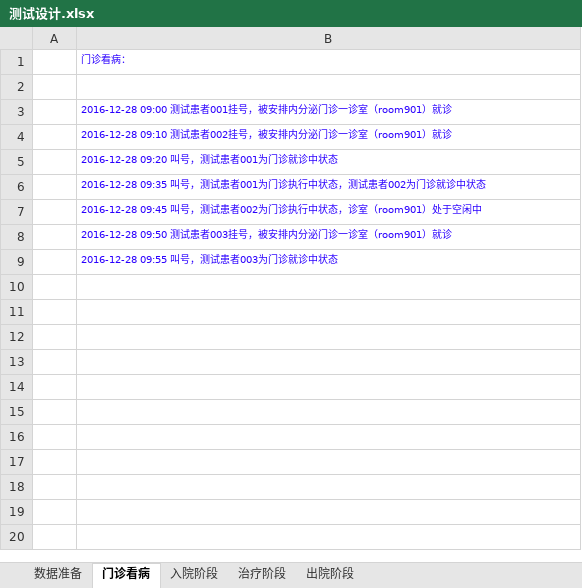
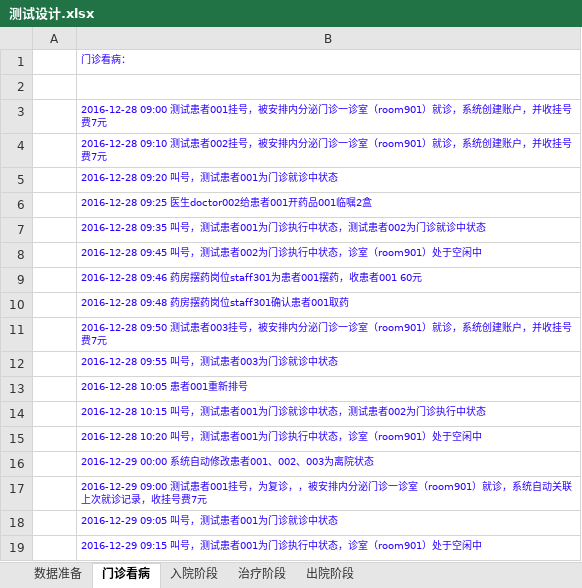
Before and after one commit to AppSecAI-TEST/hospital, an Excel workbook: doc/测试设计.xlsx, sheet 门诊看病, drawn as a sheet; values as stored, in another font and other column widths than the file's, no borders; addresses are those after the commit; the diff names each change by its address in the sheet, - before the commit and + after, or states it on an @@ line.

```diff
--- a/doc/测试设计.xlsx (sheet 门诊看病)
+++ b/doc/测试设计.xlsx (sheet 门诊看病)
-B3: …room901）就诊
+B3: …room901）就诊，系统创建账户，并收挂号费7元
-B4: …room901）就诊
+B4: …room901）就诊，系统创建账户，并收挂号费7元
+row 6:  | 2016-12-28 09:25 医生doctor002给患者001开药品001临嘱2盒
-B9: 2016-12-28 09:50 测试患者003挂号，被安排内分泌门诊一诊室（room901）就诊
+B9: 2016-12-28 09:46 药房摆药岗位staff301为患者001摆药，收患者001 60元
+row 10:  | 2016-12-28 09:48 药房摆药岗位staff301确认患者001取药
+row 11:  | 2016-12-28 09:50 测试患者003挂号，被安排内分泌门诊一诊室（room901）就诊，系统创建账户，并收挂号费7元
+row 13:  | 2016-12-28 10:05 患者001重新排号
+row 14:  | 2016-12-28 10:15 叫号，测试患者001为门诊就诊中状态，测试患者002为门诊执行中状态
+row 15:  | 2016-12-28 10:20 叫号，测试患者001为门诊执行中状态，诊室（room901）处于空闲中
+row 16:  | 2016-12-29 00:00 系统自动修改患者001、002、003为离院状态
+row 17:  | 2016-12-29 09:00 测试患者001挂号，为复诊，，被安排内分泌门诊一诊室（room901）就诊，系统自动关联上次就诊记录，收挂号费7元
+row 18:  | 2016-12-29 09:05 叫号，测试患者001为门诊就诊中状态
+row 19:  | 2016-12-29 09:15 叫号，测试患者001为门诊执行中状态，诊室（room901）处于空闲中
```
Also changed, not shown: 2 other files.
